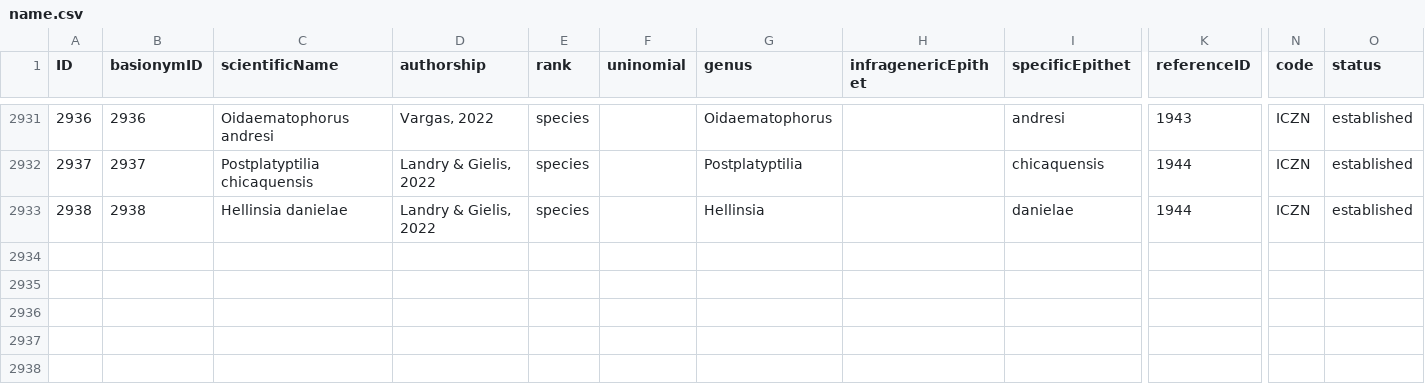
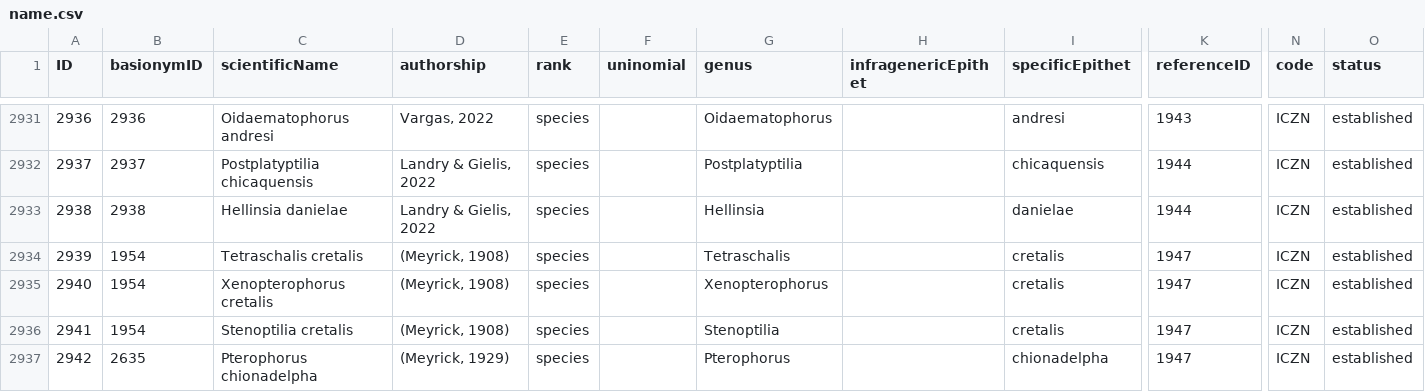
Before and after one commit to dhobern/pterophoroidea, a CSV file: coldp/data/name.csv, drawn as a sheet; only a part is shown, gaps mark what is left out; rows hold the shown columns only; the diff names each change by its address in the sheet, - before the commit and + after, or states it on an @@ line.

```diff
--- a/coldp/data/name.csv
+++ b/coldp/data/name.csv
+row 2934: 2939 | 1954 | Tetraschalis cretalis | (Meyrick, 1908) | species |  | Tetraschalis |  | cretalis | 1947 | ICZN | established
+row 2935: 2940 | 1954 | Xenopterophorus cretalis | (Meyrick, 1908) | species |  | Xenopterophorus |  | cretalis | 1947 | ICZN | established
+row 2936: 2941 | 1954 | Stenoptilia cretalis | (Meyrick, 1908) | species |  | Stenoptilia |  | cretalis | 1947 | ICZN | established
+row 2937: 2942 | 2635 | Pterophorus chionadelpha | (Meyrick, 1929) | species |  | Pterophorus |  | chionadelpha | 1947 | ICZN | established
```
Also changed, not shown: coldp/data/distribution.csv, coldp/data/namereference.csv, 3 other files.
